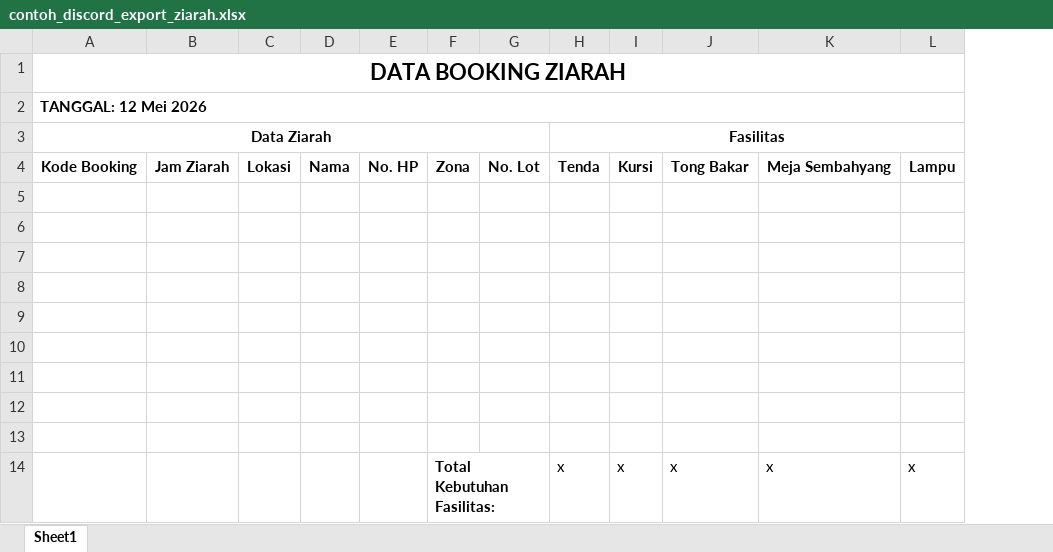
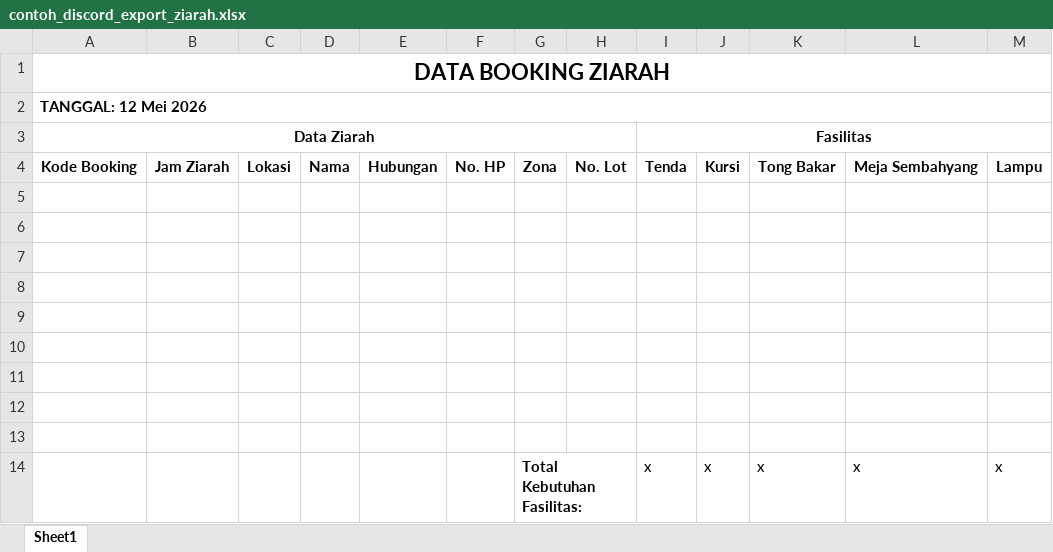
Before and after one commit to fachrul-rachman/booking-ziarah, an Excel workbook: resources/excel/templates/contoh_discord_export_ziarah.xlsx, sheet Sheet1, drawn as a sheet; values as stored, in another font and other column widths than the file's, no borders; charts and pictures not drawn; the diff names each change by its address in the sheet, - before the commit and + after, or states it on an @@ line.

Commit message:
penambahan form hubungan

```diff
--- a/resources/excel/templates/contoh_discord_export_ziarah.xlsx (sheet Sheet1)
+++ b/resources/excel/templates/contoh_discord_export_ziarah.xlsx (sheet Sheet1)
+column E, row 4: Hubungan
```
Also changed, not shown: charts or pictures, 8 other files.
